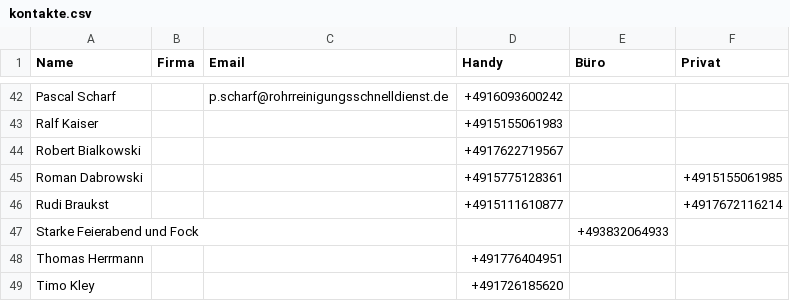
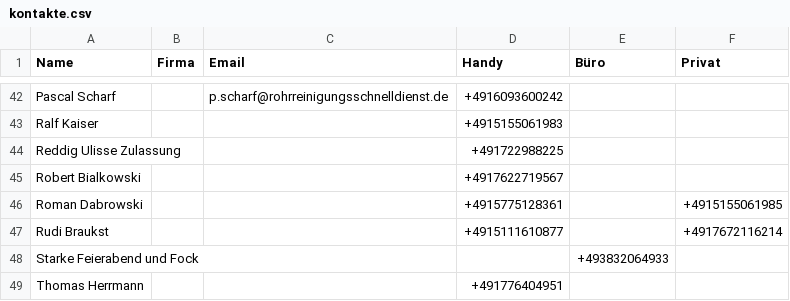
Before and after one commit to Kriko1978/mein-kontakt-tool, a CSV file: kontakte.csv, drawn as a sheet; only a part is shown, gaps mark what is left out; the shorter side is filled out with more unchanged rows.

Commit message:
Neu: Reddig Ulisse Zulassung ()

```diff
--- a/kontakte.csv
+++ b/kontakte.csv
@@ -43,2 +43,3 @@
 "Ralf Kaiser","","","+4915155061983","",""
+"Reddig Ulisse Zulassung","","","+491722988225","",""
 "Robert Bialkowski","","","+4917622719567","",""
```
